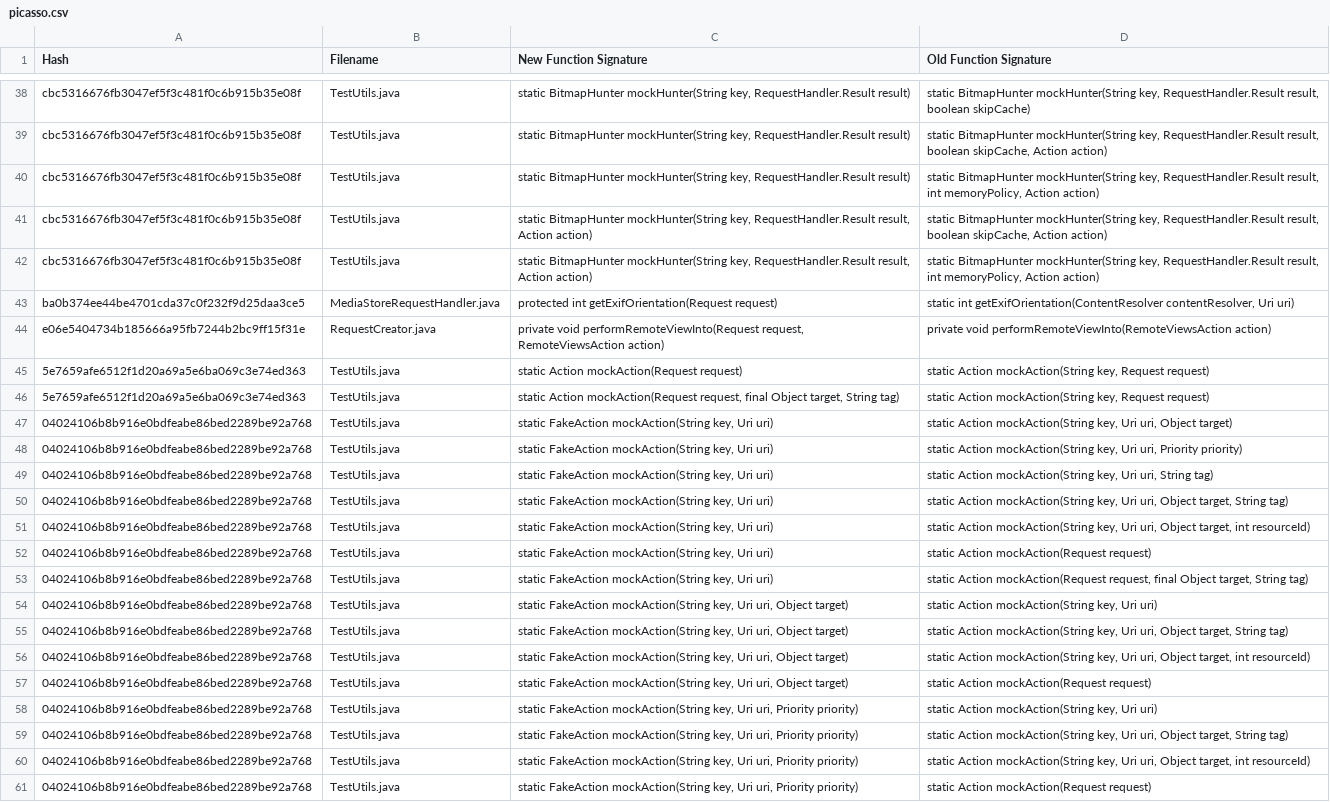
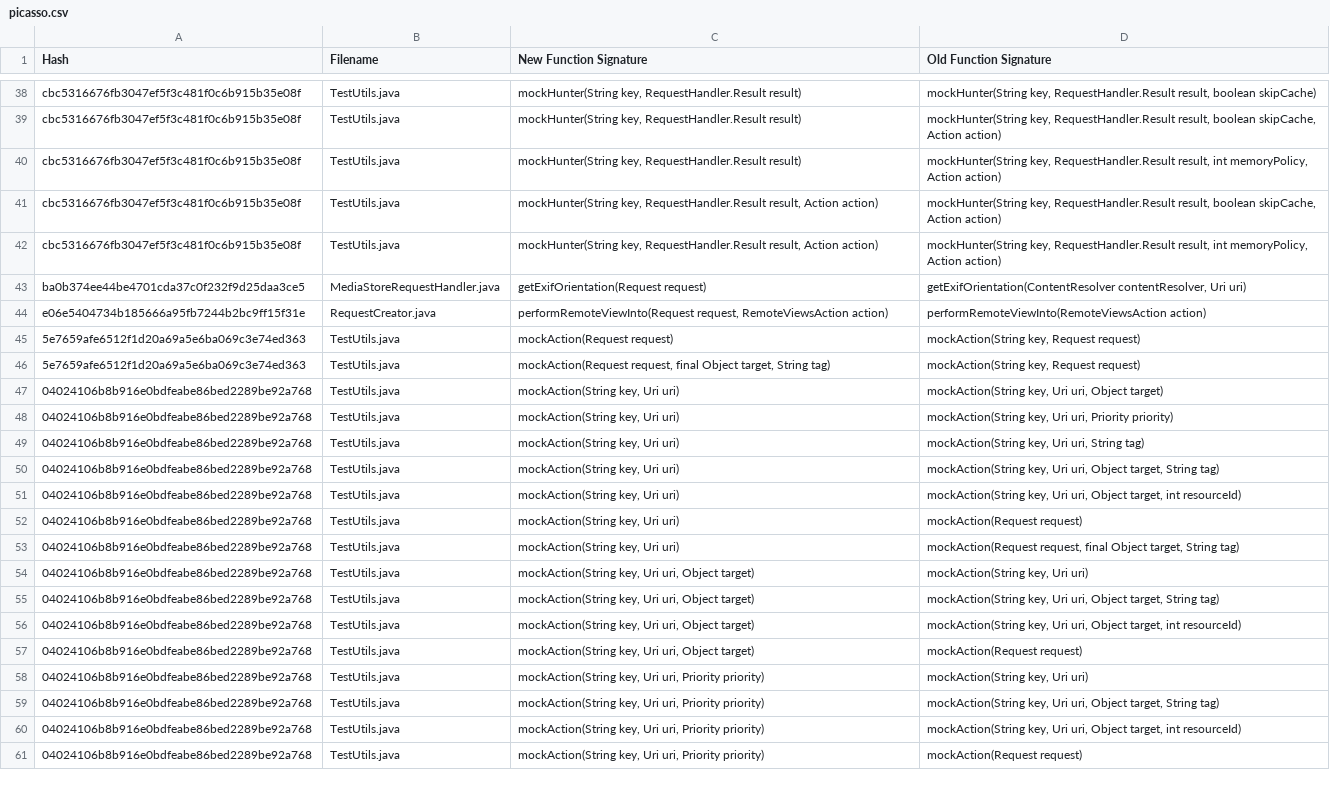
Before and after one commit to bhattasuraj76/commit-analyzer-4java, a CSV file: output/picasso.csv, drawn as a sheet; only a part is shown, gaps mark what is left out; the diff covers the shown part only; the diff names each change by its address in the sheet, - before the commit and + after, or states it on an @@ line.

```diff
--- a/output/picasso.csv
+++ b/output/picasso.csv
-C38:C40 (New Function Signature): static BitmapHunter mockHunter(String key,…
+C38:C40 (New Function Signature): mockHunter(String key,…
-D38 (Old Function Signature): static BitmapHunter mockHunter(String key,…
+D38 (Old Function Signature): mockHunter(String key,…
-D39 (Old Function Signature): static BitmapHunter mockHunter(String key,…
+D39 (Old Function Signature): mockHunter(String key,…
-D40 (Old Function Signature): static BitmapHunter mockHunter(String key,…
+D40 (Old Function Signature): mockHunter(String key,…
-C41:C42 (New Function Signature): static BitmapHunter mockHunter(String key,…
+C41:C42 (New Function Signature): mockHunter(String key,…
-D41 (Old Function Signature): static BitmapHunter mockHunter(String key,…
+D41 (Old Function Signature): mockHunter(String key,…
-D42 (Old Function Signature): static BitmapHunter mockHunter(String key,…
+D42 (Old Function Signature): mockHunter(String key,…
-C43 (New Function Signature): protected int getExifOrientation(Request request)
+C43 (New Function Signature): getExifOrientation(Request request)
-D43 (Old Function Signature): static int getExifOrientation(ContentResolver contentResolver,…
+D43 (Old Function Signature): getExifOrientation(ContentResolver contentResolver,…
-C44 (New Function Signature): private void performRemoteViewInto(Request request,…
+C44 (New Function Signature): performRemoteViewInto(Request request,…
-D44 (Old Function Signature): private void performRemoteViewInto(RemoteViewsAction action)
+D44 (Old Function Signature): performRemoteViewInto(RemoteViewsAction action)
-C45 (New Function Signature): static Action mockAction(Request request)
+C45 (New Function Signature): mockAction(Request request)
-D45:D46 (Old Function Signature): static Action mockAction(String key,…
+D45:D46 (Old Function Signature): mockAction(String key,…
-C46 (New Function Signature): static Action mockAction(Request request,…
+C46 (New Function Signature): mockAction(Request request,…
-C47:C53 (New Function Signature): static FakeAction mockAction(String key, Uri uri)
+C47:C53 (New Function Signature): mockAction(String key, Uri uri)
-D47 (Old Function Signature): static Action mockAction(String key,…
+D47 (Old Function Signature): mockAction(String key,…
-D48 (Old Function Signature): static Action mockAction(String key,…
+D48 (Old Function Signature): mockAction(String key,…
-D49 (Old Function Signature): static Action mockAction(String key,…
+D49 (Old Function Signature): mockAction(String key,…
-D50 (Old Function Signature): static Action mockAction(String key,…
+D50 (Old Function Signature): mockAction(String key,…
-D51 (Old Function Signature): static Action mockAction(String key,…
+D51 (Old Function Signature): mockAction(String key,…
-D52 (Old Function Signature): static Action mockAction(Request request)
+D52 (Old Function Signature): mockAction(Request request)
-D53 (Old Function Signature): static Action mockAction(Request request,…
+D53 (Old Function Signature): mockAction(Request request,…
-C54:C57 (New Function Signature): static FakeAction mockAction(String key,…
+C54:C57 (New Function Signature): mockAction(String key,…
-D54 (Old Function Signature): static Action mockAction(String key, Uri uri)
+D54 (Old Function Signature): mockAction(String key, Uri uri)
-D55 (Old Function Signature): static Action mockAction(String key,…
+D55 (Old Function Signature): mockAction(String key,…
-D56 (Old Function Signature): static Action mockAction(String key,…
+D56 (Old Function Signature): mockAction(String key,…
-D57 (Old Function Signature): static Action mockAction(Request request)
+D57 (Old Function Signature): mockAction(Request request)
-C58:C61 (New Function Signature): static FakeAction mockAction(String key,…
+C58:C61 (New Function Signature): mockAction(String key,…
-D58 (Old Function Signature): static Action mockAction(String key, Uri uri)
+D58 (Old Function Signature): mockAction(String key, Uri uri)
-D59 (Old Function Signature): static Action mockAction(String key,…
+D59 (Old Function Signature): mockAction(String key,…
-D60 (Old Function Signature): static Action mockAction(String key,…
+D60 (Old Function Signature): mockAction(String key,…
-D61 (Old Function Signature): static Action mockAction(Request request)
+D61 (Old Function Signature): mockAction(Request request)
```
Also changed, not shown: 144 edited cells elsewhere in this file, 6 other files.
